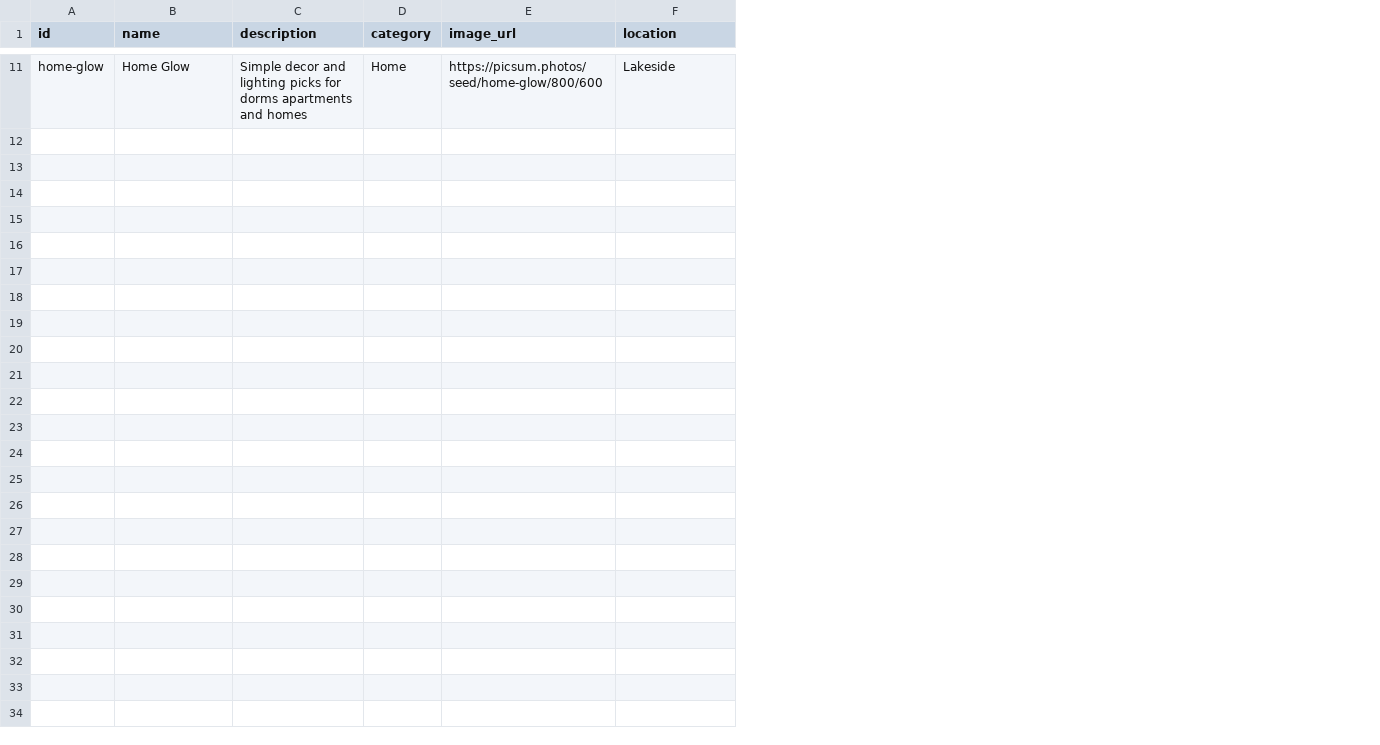
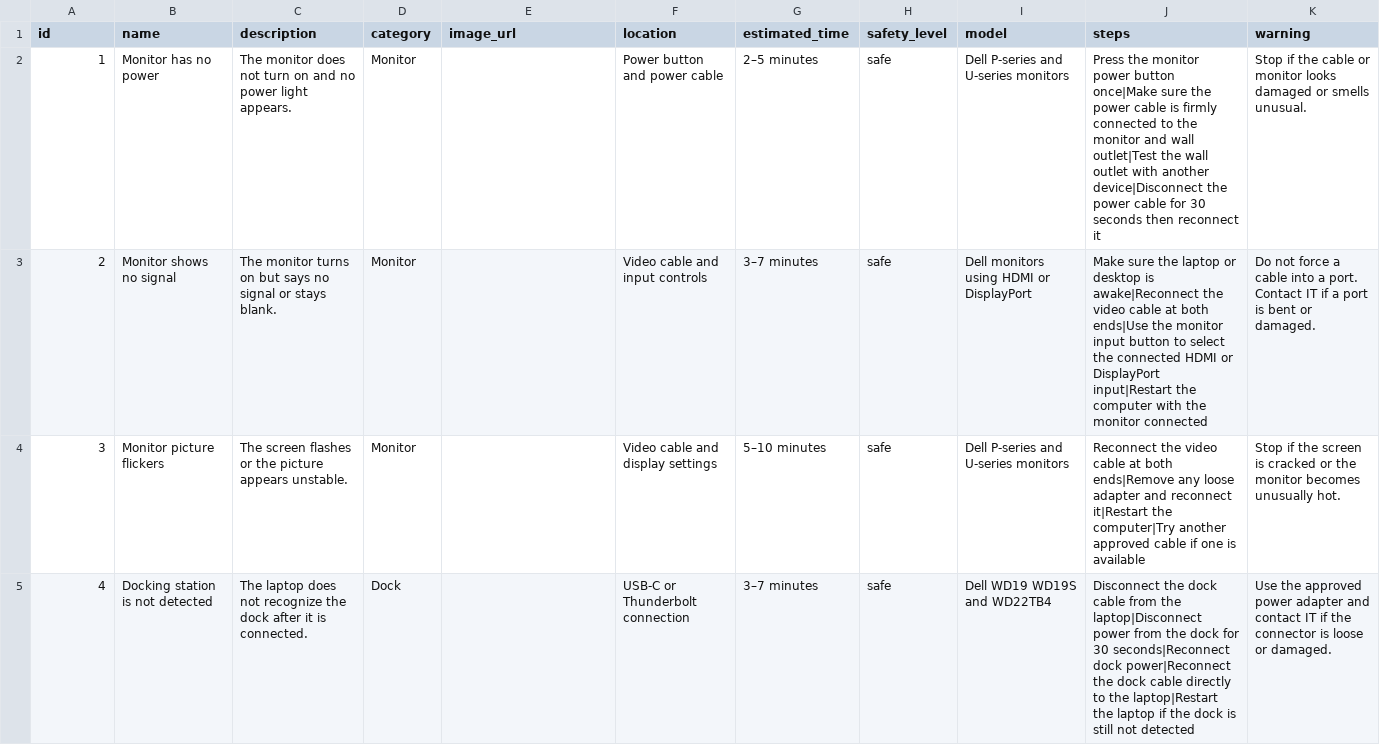
Before and after one commit to MPM-IU/System-Design-C450, a CSV file: items-template.csv, drawn as a sheet; only a part is shown, gaps mark what is left out; removed rows and columns are numbered as before the commit, all else as after; the diff covers the shown part only; the diff names each change by its address in the sheet, - before the commit and + after, or states it on an @@ line.

Commit message:
Update items-template.csv with troubleshooting entries
Added troubleshooting steps for various monitor and laptop issues.

```diff
--- a/items-template.csv
+++ b/items-template.csv
+column G (estimated_time), empty
+column H (safety_level), empty
+column I (model), empty
+column J (steps), empty
+column K (warning), empty
-row 11: home-glow | Home Glow | Simple decor and lighting picks for dorms apartments and homes | Home | https://picsum.photos/seed/home-glow/800/600 | Lakeside
+row 2: 1 | Monitor has no power | The monitor does not turn on and no power light appears. | Monitor |  | Power button and power cable | 2–5 minutes | safe | Dell P-series and U-series monitors | Press the monitor power button once|Make sure the power cable is firmly connected to the monitor and wall outlet|Test the wall outlet with another device|Disconnect the power cable for 30 seconds then reconnect it | Stop if the cable or monitor looks damaged or smells unusual.
+row 3: 2 | Monitor shows no signal | The monitor turns on but says no signal or stays blank. | Monitor |  | Video cable and input controls | 3–7 minutes | safe | Dell monitors using HDMI or DisplayPort | Make sure the laptop or desktop is awake|Reconnect the video cable at both ends|Use the monitor input button to select the connected HDMI or DisplayPort input|Restart the computer with the monitor connected | Do not force a cable into a port. Contact IT if a port is bent or damaged.
+row 4: 3 | Monitor picture flickers | The screen flashes or the picture appears unstable. | Monitor |  | Video cable and display settings | 5–10 minutes | safe | Dell P-series and U-series monitors | Reconnect the video cable at both ends|Remove any loose adapter and reconnect it|Restart the computer|Try another approved cable if one is available | Stop if the screen is cracked or the monitor becomes unusually hot.
+row 5: 4 | Docking station is not detected | The laptop does not recognize the dock after it is connected. | Dock |  | USB-C or Thunderbolt connection | 3–7 minutes | safe | Dell WD19 WD19S and WD22TB4 | Disconnect the dock cable from the laptop|Disconnect power from the dock for 30 seconds|Reconnect dock power|Reconnect the dock cable directly to the laptop|Restart the laptop if the dock is still not detected | Use the approved power adapter and contact IT if the connector is loose or damaged.
```
Also changed, not shown: 5 added rows and 9 removed rows elsewhere in this file.
